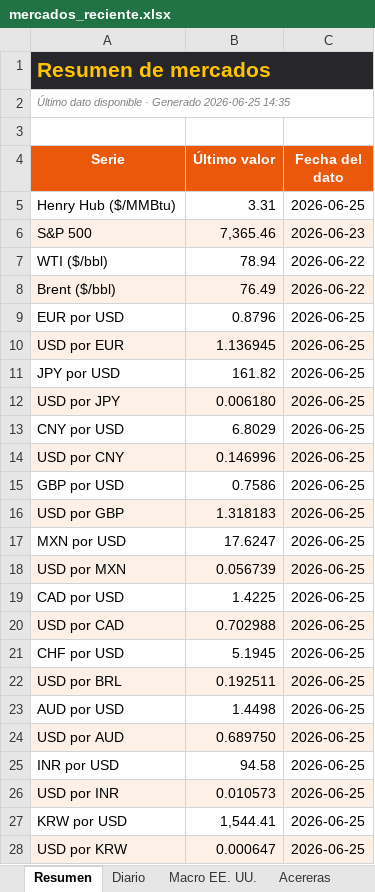
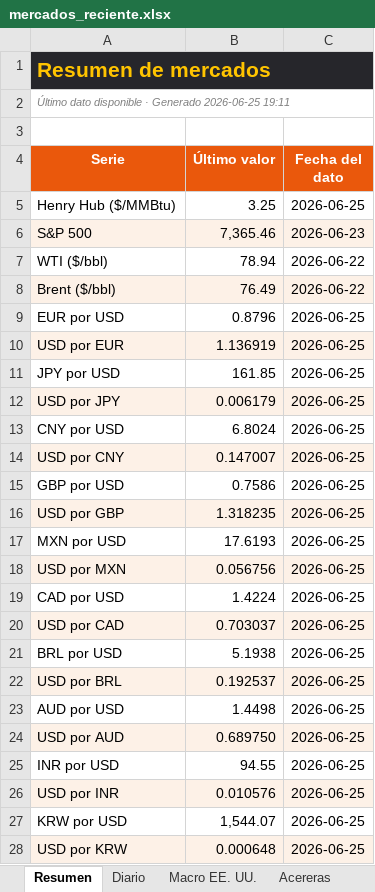
Before and after one commit to benjany2011-sys/Indicators, an Excel workbook: resultados/mercados_reciente.xlsx, sheet Resumen, drawn as a sheet; only a part is shown; values as stored, in another font and other column widths than the file's, no borders; removed rows and columns are numbered as before the commit, all else as after; the diff covers the shown part only; the diff names each change by its address in the sheet, - before the commit and + after, or states it on an @@ line.

```diff
--- a/resultados/mercados_reciente.xlsx (sheet Resumen)
+++ b/resultados/mercados_reciente.xlsx (sheet Resumen)
-A2 (Serie): …Generado 2026-06-25 14:35
+A2 (Serie): …Generado 2026-06-25 19:11
-B5 (Último valor): 3.31
+B5 (Último valor): 3.25
-B10 (Último valor): 1.136945
+B10 (Último valor): 1.136919
-B11 (Último valor): 161.82
+B11 (Último valor): 161.85
-B12 (Último valor): 0.006180
+B12 (Último valor): 0.006179
-B13 (Último valor): 6.8029
+B13 (Último valor): 6.8024
-B14 (Último valor): 0.146996
+B14 (Último valor): 0.147007
-B16 (Último valor): 1.318183
+B16 (Último valor): 1.318235
-B17 (Último valor): 17.6247
+B17 (Último valor): 17.6193
-B18 (Último valor): 0.056739
+B18 (Último valor): 0.056756
-B19 (Último valor): 1.4225
+B19 (Último valor): 1.4224
-B20 (Último valor): 0.702988
+B20 (Último valor): 0.703037
-row 21: CHF por USD | 5.1945 | 2026-06-25
+row 21: BRL por USD | 5.1938 | 2026-06-25
-B22 (Último valor): 0.192511
+B22 (Último valor): 0.192537
-B25 (Último valor): 94.58
+B25 (Último valor): 94.55
-B26 (Último valor): 0.010573
+B26 (Último valor): 0.010576
-B27 (Último valor): 1,544.41
+B27 (Último valor): 1,544.07
-B28 (Último valor): 0.000647
+B28 (Último valor): 0.000648
```
Also changed, not shown: 3 edited cells elsewhere in this sheet, sheet Diario, sheet Acereras, sheet Macro EE. UU., charts or pictures, resultados/mercados_2026-06-25.xlsx, 6 other files.
